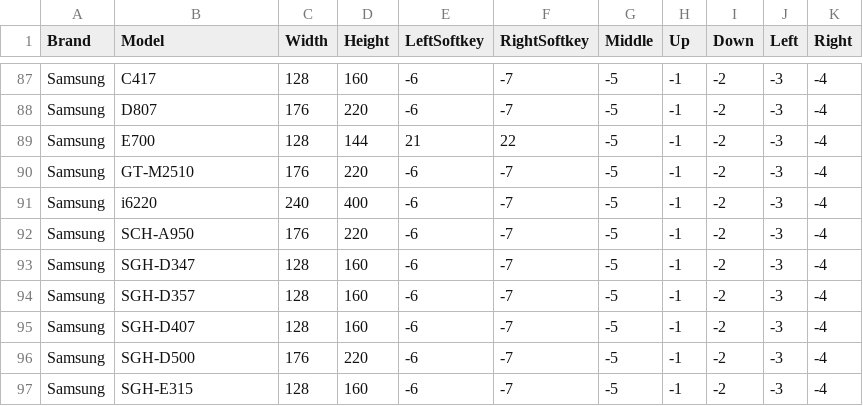
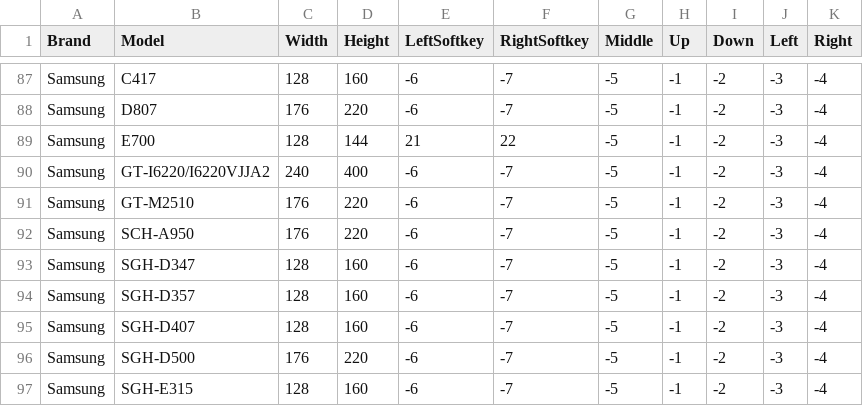
Before and after one commit to Nokia64/J2ME-phone-quirks, a CSV file: J2ME-phone-quirks.csv, drawn as a sheet; only a part is shown, gaps mark what is left out; removed rows and columns are numbered as before the commit, all else as after; the diff names each change by its address in the sheet, - before the commit and + after, or states it on an @@ line.

Commit message:
Update J2ME-phone-quirks.csv

```diff
--- a/J2ME-phone-quirks.csv
+++ b/J2ME-phone-quirks.csv
+row 90: Samsung | GT-I6220/I6220VJJA2 | 240 | 400 | -6 | -7 | -5 | -1 | -2 | -3 | -4
-row 91: Samsung | i6220 | 240 | 400 | -6 | -7 | -5 | -1 | -2 | -3 | -4
```
